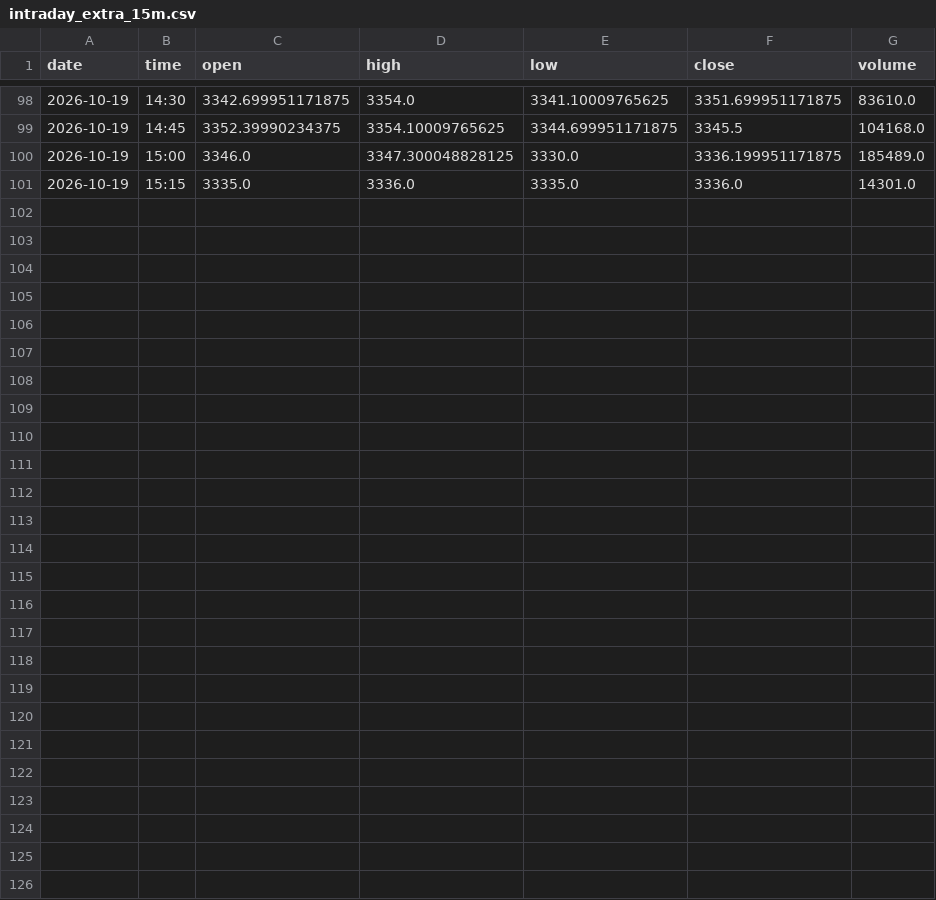
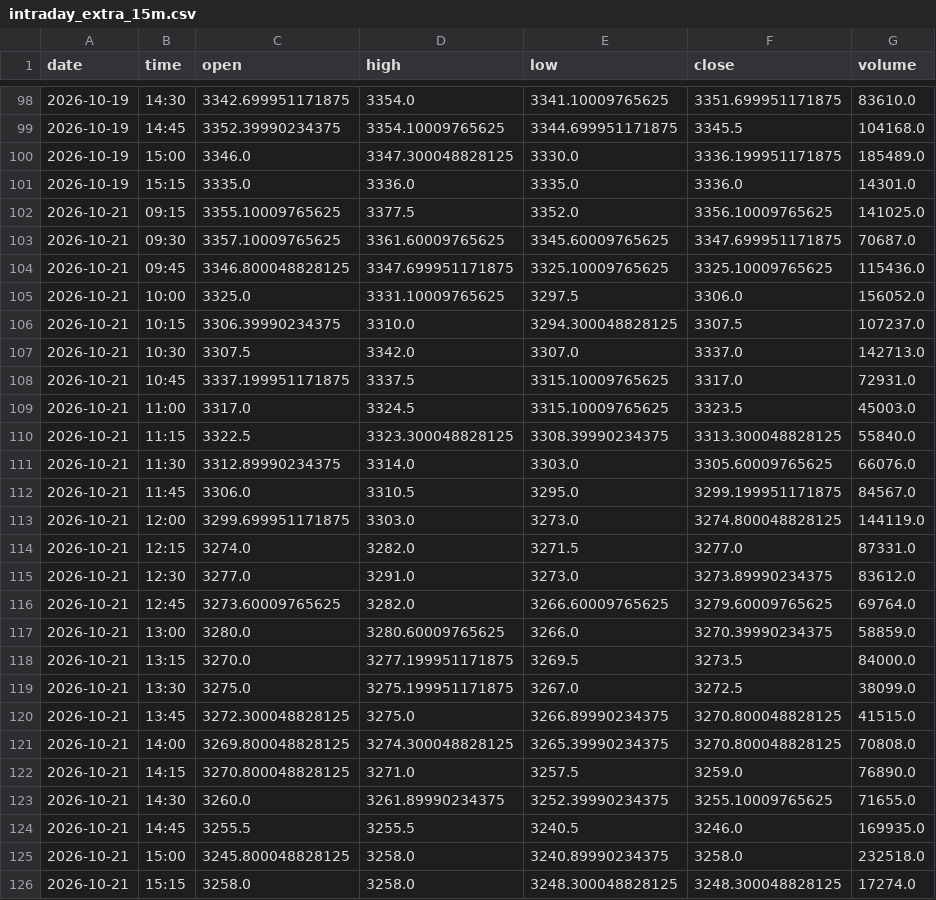
Before and after one commit to shauryaa1808g-max/pred_18, a CSV file: data/processed/intraday_extra_15m.csv, drawn as a sheet; only a part is shown, gaps mark what is left out; the diff names each change by its address in the sheet, - before the commit and + after, or states it on an @@ line.

```diff
--- a/data/processed/intraday_extra_15m.csv
+++ b/data/processed/intraday_extra_15m.csv
+row 102: 2026-10-21 | 09:15 | 3355.10009765625 | 3377.5 | 3352.0 | 3356.10009765625 | 141025.0
+row 103: 2026-10-21 | 09:30 | 3357.10009765625 | 3361.60009765625 | 3345.60009765625 | 3347.699951171875 | 70687.0
+row 104: 2026-10-21 | 09:45 | 3346.800048828125 | 3347.699951171875 | 3325.10009765625 | 3325.10009765625 | 115436.0
+row 105: 2026-10-21 | 10:00 | 3325.0 | 3331.10009765625 | 3297.5 | 3306.0 | 156052.0
+row 106: 2026-10-21 | 10:15 | 3306.39990234375 | 3310.0 | 3294.300048828125 | 3307.5 | 107237.0
+row 107: 2026-10-21 | 10:30 | 3307.5 | 3342.0 | 3307.0 | 3337.0 | 142713.0
+row 108: 2026-10-21 | 10:45 | 3337.199951171875 | 3337.5 | 3315.10009765625 | 3317.0 | 72931.0
+row 109: 2026-10-21 | 11:00 | 3317.0 | 3324.5 | 3315.10009765625 | 3323.5 | 45003.0
+row 110: 2026-10-21 | 11:15 | 3322.5 | 3323.300048828125 | 3308.39990234375 | 3313.300048828125 | 55840.0
+row 111: 2026-10-21 | 11:30 | 3312.89990234375 | 3314.0 | 3303.0 | 3305.60009765625 | 66076.0
+row 112: 2026-10-21 | 11:45 | 3306.0 | 3310.5 | 3295.0 | 3299.199951171875 | 84567.0
+row 113: 2026-10-21 | 12:00 | 3299.699951171875 | 3303.0 | 3273.0 | 3274.800048828125 | 144119.0
+row 114: 2026-10-21 | 12:15 | 3274.0 | 3282.0 | 3271.5 | 3277.0 | 87331.0
+row 115: 2026-10-21 | 12:30 | 3277.0 | 3291.0 | 3273.0 | 3273.89990234375 | 83612.0
+row 116: 2026-10-21 | 12:45 | 3273.60009765625 | 3282.0 | 3266.60009765625 | 3279.60009765625 | 69764.0
+row 117: 2026-10-21 | 13:00 | 3280.0 | 3280.60009765625 | 3266.0 | 3270.39990234375 | 58859.0
+row 118: 2026-10-21 | 13:15 | 3270.0 | 3277.199951171875 | 3269.5 | 3273.5 | 84000.0
+row 119: 2026-10-21 | 13:30 | 3275.0 | 3275.199951171875 | 3267.0 | 3272.5 | 38099.0
+row 120: 2026-10-21 | 13:45 | 3272.300048828125 | 3275.0 | 3266.89990234375 | 3270.800048828125 | 41515.0
+row 121: 2026-10-21 | 14:00 | 3269.800048828125 | 3274.300048828125 | 3265.39990234375 | 3270.800048828125 | 70808.0
+row 122: 2026-10-21 | 14:15 | 3270.800048828125 | 3271.0 | 3257.5 | 3259.0 | 76890.0
+row 123: 2026-10-21 | 14:30 | 3260.0 | 3261.89990234375 | 3252.39990234375 | 3255.10009765625 | 71655.0
+row 124: 2026-10-21 | 14:45 | 3255.5 | 3255.5 | 3240.5 | 3246.0 | 169935.0
+row 125: 2026-10-21 | 15:00 | 3245.800048828125 | 3258.0 | 3240.89990234375 | 3258.0 | 232518.0
+row 126: 2026-10-21 | 15:15 | 3258.0 | 3258.0 | 3248.300048828125 | 3248.300048828125 | 17274.0
```
Also changed, not shown: data/processed/bse_daily_extra.csv, results/live_hl_bars_1m.csv, 11 other files.
